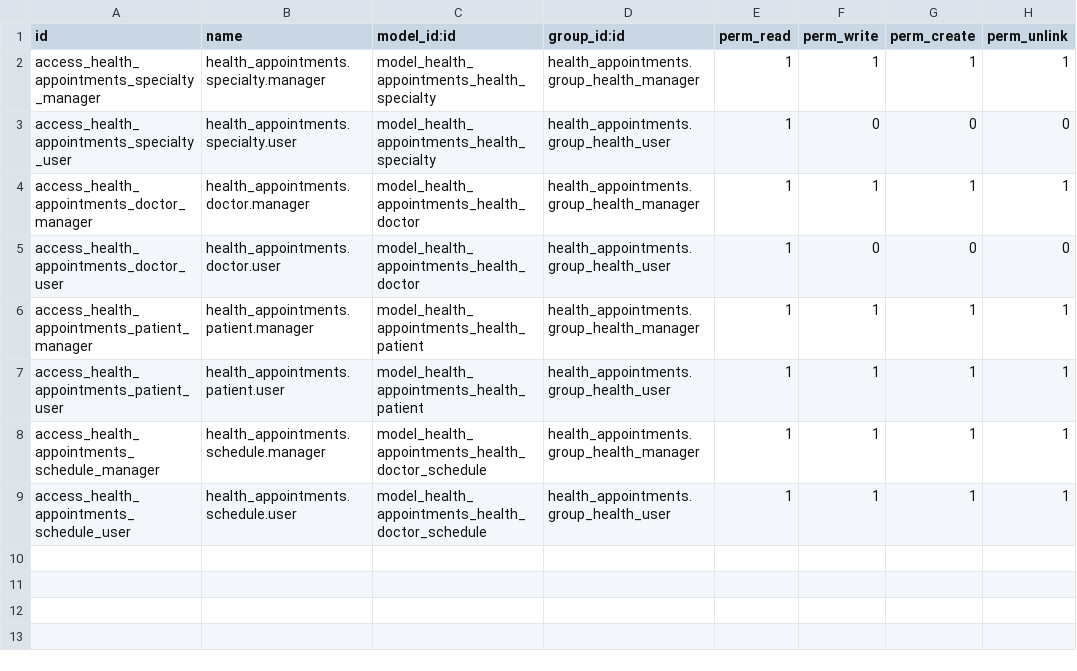
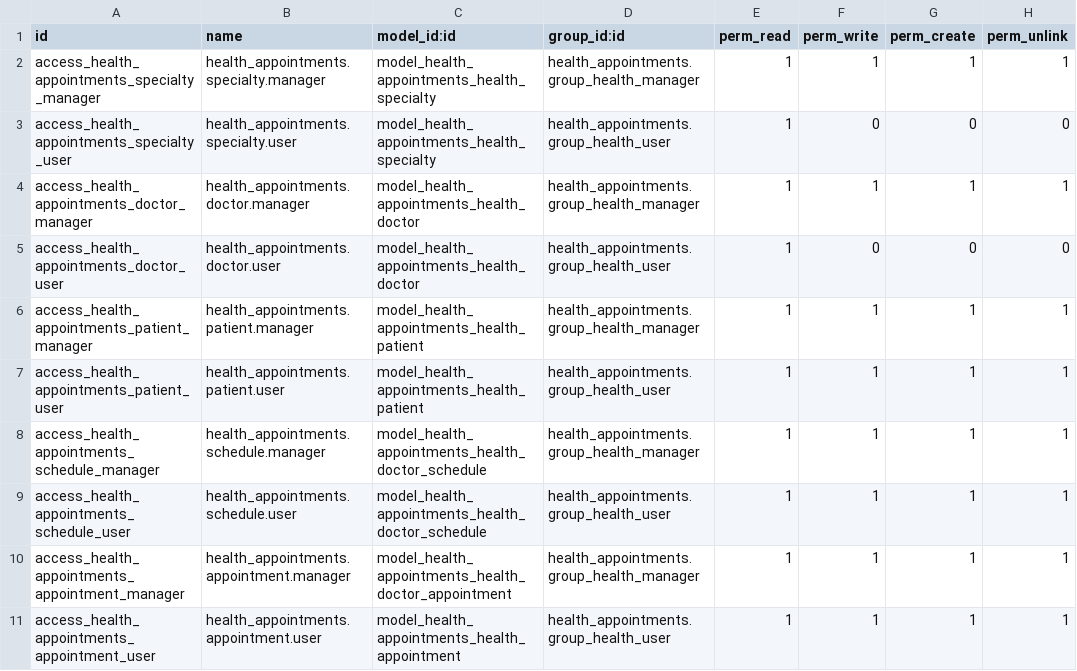
Before and after one commit to CarlosRamirezT/esd-odoo, a CSV file: health_appointments/security/ir.model.access.csv, drawn as a sheet; the diff names each change by its address in the sheet, - before the commit and + after, or states it on an @@ line.

Commit message:
[ADD] health_appointments: add new appointment model, fields and security

```diff
--- a/health_appointments/security/ir.model.access.csv
+++ b/health_appointments/security/ir.model.access.csv
+row 10: access_health_appointments_appointment_manager | health_appointments.appointment.manager | model_health_appointments_health_doctor_appointment | health_appointments.group_health_manager | 1 | 1 | 1 | 1
+row 11: access_health_appointments_appointment_user | health_appointments.appointment.user | model_health_appointments_health_appointment | health_appointments.group_health_user | 1 | 1 | 1 | 1
```
Also changed, not shown: 2 other files.
